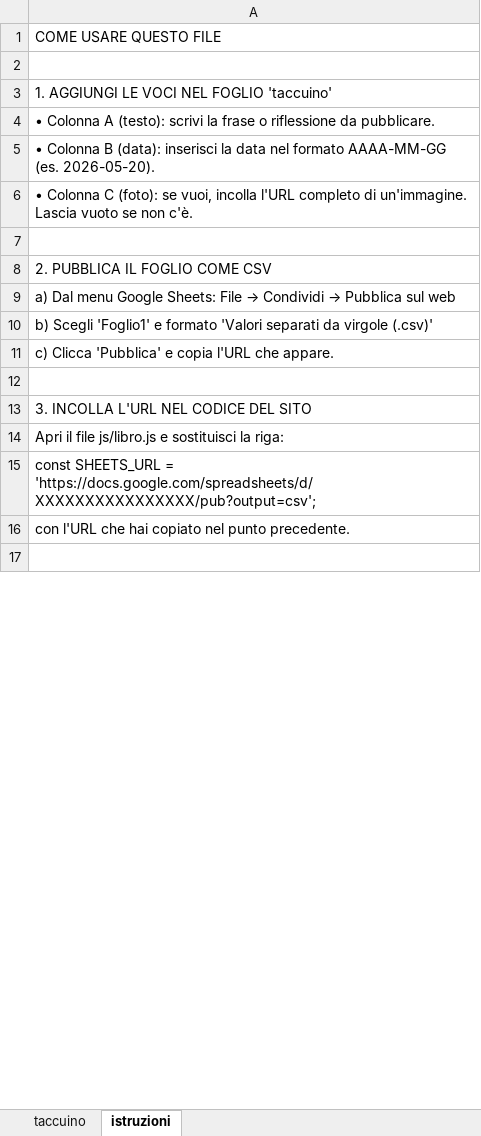
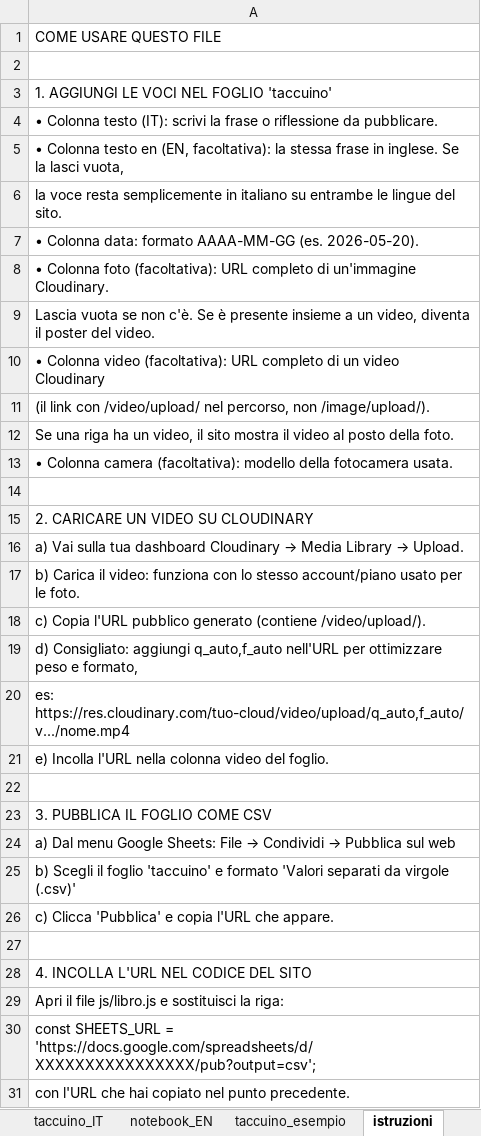
Before and after one commit to FrancescoMartolini/francescomartolini.art, an Excel workbook: TEMPLATE/taccuino_template.xlsx, sheet istruzioni, drawn as a sheet; only a part is shown; the shorter side is filled out with more unchanged rows; values as stored, in another font and other column widths than the file's, no cell formats; charts and pictures not drawn; addresses are those after the commit; the diff covers the shown part only; the diff names each change by its address in the sheet, - before the commit and + after, or states it on an @@ line.

Commit message:
Implementazione Video su Taccuino

```diff
--- a/TEMPLATE/taccuino_template.xlsx (sheet istruzioni)
+++ b/TEMPLATE/taccuino_template.xlsx (sheet istruzioni)
-sheet tab: taccuino
+sheet tab: taccuino_IT
+sheet tab: notebook_EN
+sheet tab: taccuino_esempio
-A4: • Colonna A (testo): scrivi la…
+A4: • Colonna testo (IT): scrivi la…
-A5: • Colonna B (data): inserisci la data nel formato AAAA-MM-GG (es. 2026-05-20).
+A5: • Colonna testo en (EN, facoltativa): la stessa frase in inglese. Se la lasci vuota,
-A6: • Colonna C (foto): se vuoi, incolla l'URL completo di un'immagine. Lascia vuoto se non c'è.
+A6: la voce resta semplicemente in italiano su entrambe le lingue del sito.
+row 7: • Colonna data: formato AAAA-MM-GG (es. 2026-05-20).
+row 8: • Colonna foto (facoltativa): URL completo di un'immagine Cloudinary.
+row 9: Lascia vuota se non c'è. Se è presente insieme a un video, diventa il poster del video.
+row 10: • Colonna video (facoltativa): URL completo di un video Cloudinary
+row 11: (il link con /video/upload/ nel percorso, non /image/upload/).
+row 12: Se una riga ha un video, il sito mostra il video al posto della foto.
+row 13: • Colonna camera (facoltativa): modello della fotocamera usata.
-A15: 2. PUBBLICA IL FOGLIO COME CSV
+A15: 2. CARICARE UN VIDEO SU CLOUDINARY
+row 16: a) Vai sulla tua dashboard Cloudinary → Media Library → Upload.
+row 17: b) Carica il video: funziona con lo stesso account/piano usato per le foto.
+row 18: c) Copia l'URL pubblico generato (contiene /video/upload/).
+row 19: d) Consigliato: aggiungi q_auto,f_auto nell'URL per ottimizzare peso e formato,
+row 20: es: https://res.cloudinary.com/tuo-cloud/video/upload/q_auto,f_auto/v.../nome.mp4
+row 21: e) Incolla l'URL nella colonna video del foglio.
+row 22: (empty)
+row 23: 3. PUBBLICA IL FOGLIO COME CSV
-A25: b) Scegli 'Foglio1' e formato…
+A25: b) Scegli il foglio 'taccuino' e formato…
-A28: 3. INCOLLA L'URL NEL CODICE DEL SITO
+A28: 4. INCOLLA L'URL NEL CODICE DEL SITO
```
Also changed, not shown: 7 added rows and 4 edited cells elsewhere in this sheet, sheet taccuino_IT, cell formats, charts or pictures, 3 other files.
